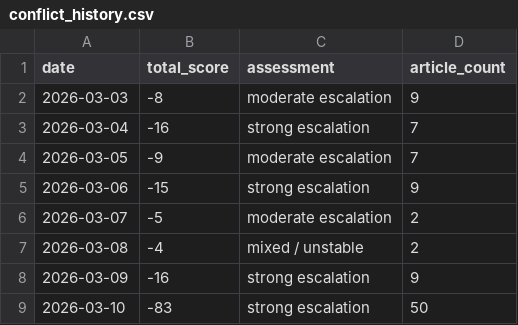
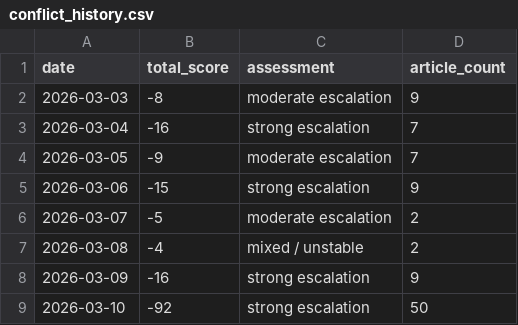
Before and after one commit to mikloshetzer-sketch/conflict-end-matrix, a CSV file: data/conflict_history.csv, drawn as a sheet.

```diff
--- a/data/conflict_history.csv
+++ b/data/conflict_history.csv
@@ -8,2 +8,2 @@ date,total_score,assessment,article_count
 2026-03-09,-16,strong escalation,9
-2026-03-10,-83,strong escalation,50
+2026-03-10,-92,strong escalation,50
```
Also changed, not shown: 6 other files.
